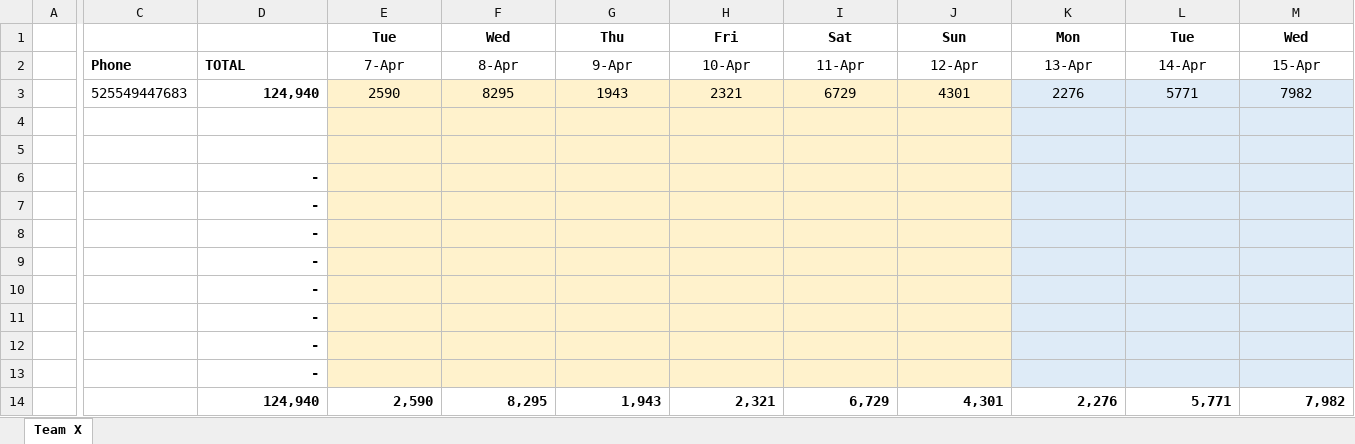
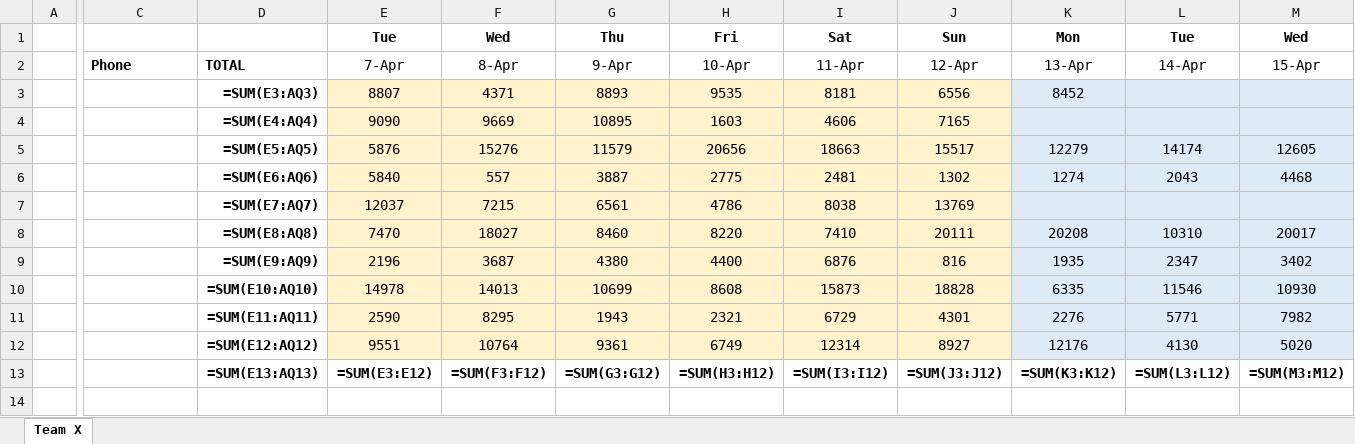
Before and after one commit to eronbfr/Team-8-STC-Nokia, an Excel workbook: step-tracking_Team8.xlsx, sheet Team X, drawn as a sheet; only a part is shown, gaps mark what is left out; values as stored, in another font and other column widths than the file's, no borders; formulas without a stored value are shown as written; removed rows and columns are numbered as before the commit, all else as after; rows hold the shown columns only; the diff covers the shown part only; the diff names each change by its address in the sheet, - before the commit and + after, or states it on an @@ line.

```diff
--- a/step-tracking_Team8.xlsx (sheet Team X)
+++ b/step-tracking_Team8.xlsx (sheet Team X)
+row 3:  |  | =SUM(E3:AQ3) | 8807 | 4371 | 8893 | 9535 | 8181 | 6556 | 8452
+row 4:  |  | =SUM(E4:AQ4) | 9090 | 9669 | 10895 | 1603 | 4606 | 7165
+row 5:  |  | =SUM(E5:AQ5) | 5876 | 15276 | 11579 | 20656 | 18663 | 15517 | 12279 | 14174 | 12605
+row 6:  |  | =SUM(E6:AQ6) | 5840 | 557 | 3887 | 2775 | 2481 | 1302 | 1274 | 2043 | 4468
+row 7:  |  | =SUM(E7:AQ7) | 12037 | 7215 | 6561 | 4786 | 8038 | 13769
+row 8:  |  | =SUM(E8:AQ8) | 7470 | 18027 | 8460 | 8220 | 7410 | 20111 | 20208 | 10310 | 20017
+row 9:  |  | =SUM(E9:AQ9) | 2196 | 3687 | 4380 | 4400 | 6876 | 816 | 1935 | 2347 | 3402
+row 10:  |  | =SUM(E10:AQ10) | 14978 | 14013 | 10699 | 8608 | 15873 | 18828 | 6335 | 11546 | 10930
-C11: 525549447683
+C11: (empty)
-D11: 124,940
+D11: =SUM(E11:AQ11)
-row 12: (empty)
+row 12:  |  | =SUM(E12:AQ12) | 9551 | 10764 | 9361 | 6749 | 12314 | 8927 | 12176 | 4130 | 5020
-row 13: (empty)
+row 13:  |  | =SUM(E13:AQ13) | =SUM(E3:E12) | =SUM(F3:F12) | =SUM(G3:G12) | =SUM(H3:H12) | =SUM(I3:I12) | =SUM(J3:J12) | =SUM(K3:K12) | =SUM(L3:L12) | =SUM(M3:M12)
-E13:J13 fill: #FFF2CC
+E13:J13 fill: none
-K13:M13 fill: #DEEBF7
+K13:M13 fill: none
-row 6:  |  | -
-row 7:  |  | -
-row 8:  |  | -
-row 9:  |  | -
-row 10:  |  | -
-row 11:  |  | -
-row 12:  |  | -
-row 13:  |  | -
-row 14:  |  | 124,940 | 2,590 | 8,295 | 1,943 | 2,321 | 6,729 | 4,301 | 2,276 | 5,771 | 7,982
```
Also changed, not shown: cell formats elsewhere in this sheet, 1 other file.
